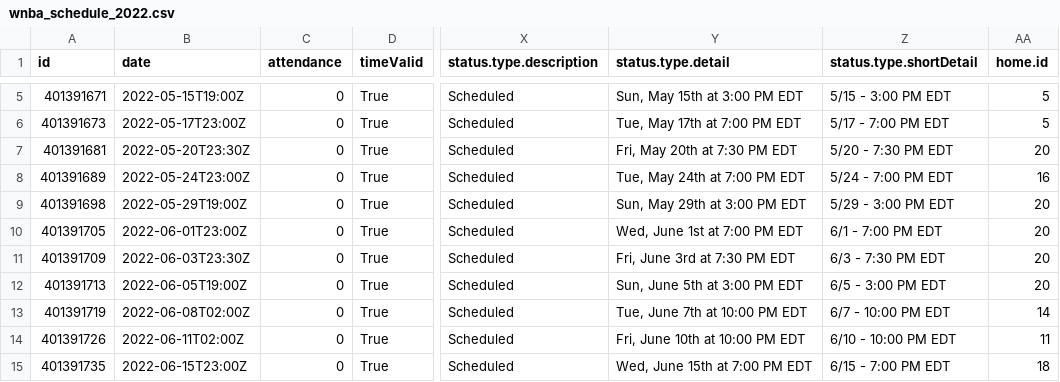
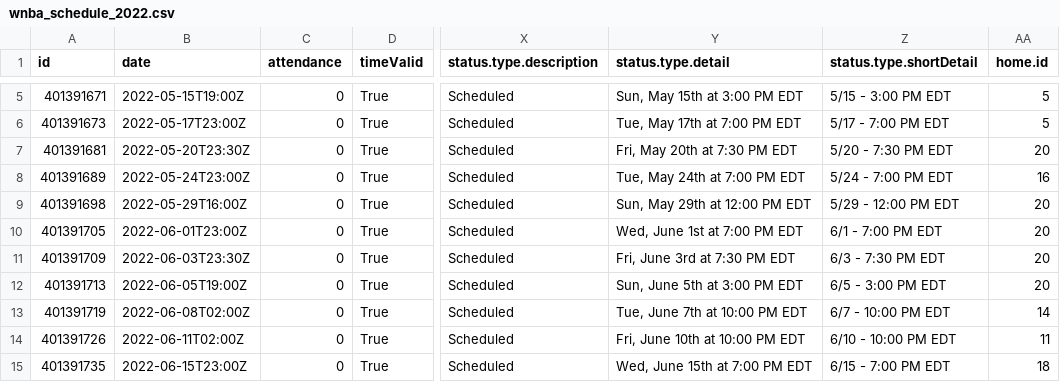
Before and after one commit to sportsdataverse/wehoop-data, a CSV file: wnba/schedules/csv/wnba_schedule_2022.csv, drawn as a sheet; only a part is shown, gaps mark what is left out; the diff names each change by its address in the sheet, - before the commit and + after, or states it on an @@ line.

Commit message:
WNBA and WBB Play-by-Play and Schedules update

```diff
--- a/wnba/schedules/csv/wnba_schedule_2022.csv
+++ b/wnba/schedules/csv/wnba_schedule_2022.csv
-B9 (date): 2022-05-29T19:00Z
+B9 (date): 2022-05-29T16:00Z
-Y9 (status.type.detail): Sun, May 29th at 3:00 PM EDT
+Y9 (status.type.detail): Sun, May 29th at 12:00 PM EDT
-Z9 (status.type.shortDetail): 5/29 - 3:00 PM EDT
+Z9 (status.type.shortDetail): 5/29 - 12:00 PM EDT
```
Also changed, not shown: 30 other files.
